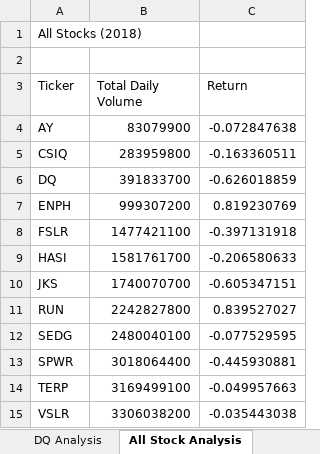
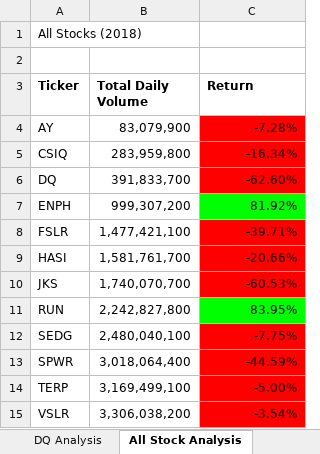
Before and after one commit to Dreski9000/stock-analysis, an Excel workbook: green_stocks.xlsm, sheet All Stock Analysis, drawn as a sheet; values as stored, in another font and other column widths than the file's, no borders; the diff names each change by its address in the sheet, - before the commit and + after, or states it on an @@ line.

Commit message:
<added conditional formatting to macro>

```diff
--- a/green_stocks.xlsm (sheet All Stock Analysis)
+++ b/green_stocks.xlsm (sheet All Stock Analysis)
-A3:C3 bold: off
+A3:C3 bold: on
-B4 (Total Daily Volume): 83079900
+B4 (Total Daily Volume): 83,079,900
-C4 (Return): -0.072847638
+C4 (Return): -7.28%
-C4:C6 fill: none
+C4:C6 fill: #FF0000
-B5 (Total Daily Volume): 283959800
+B5 (Total Daily Volume): 283,959,800
-C5 (Return): -0.163360511
+C5 (Return): -16.34%
-B6 (Total Daily Volume): 391833700
+B6 (Total Daily Volume): 391,833,700
-C6 (Return): -0.626018859
+C6 (Return): -62.60%
-B7 (Total Daily Volume): 999307200
+B7 (Total Daily Volume): 999,307,200
-C7 (Return): 0.819230769
+C7 (Return): 81.92%
-C7 fill: none
+C7 fill: #00FF00
-B8 (Total Daily Volume): 1477421100
+B8 (Total Daily Volume): 1,477,421,100
-C8 (Return): -0.397131918
+C8 (Return): -39.71%
-C8:C10 fill: none
+C8:C10 fill: #FF0000
-B9 (Total Daily Volume): 1581761700
+B9 (Total Daily Volume): 1,581,761,700
-C9 (Return): -0.206580633
+C9 (Return): -20.66%
-B10 (Total Daily Volume): 1740070700
+B10 (Total Daily Volume): 1,740,070,700
-C10 (Return): -0.605347151
+C10 (Return): -60.53%
-B11 (Total Daily Volume): 2242827800
+B11 (Total Daily Volume): 2,242,827,800
-C11 (Return): 0.839527027
+C11 (Return): 83.95%
-C11 fill: none
+C11 fill: #00FF00
-B12 (Total Daily Volume): 2480040100
+B12 (Total Daily Volume): 2,480,040,100
-C12 (Return): -0.077529595
+C12 (Return): -7.75%
-C12:C15 fill: none
+C12:C15 fill: #FF0000
-B13 (Total Daily Volume): 3018064400
+B13 (Total Daily Volume): 3,018,064,400
-C13 (Return): -0.445930881
+C13 (Return): -44.59%
-B14 (Total Daily Volume): 3169499100
+B14 (Total Daily Volume): 3,169,499,100
-C14 (Return): -0.049957663
+C14 (Return): -5.00%
-B15 (Total Daily Volume): 3306038200
+B15 (Total Daily Volume): 3,306,038,200
-C15 (Return): -0.035443038
+C15 (Return): -3.54%
```
